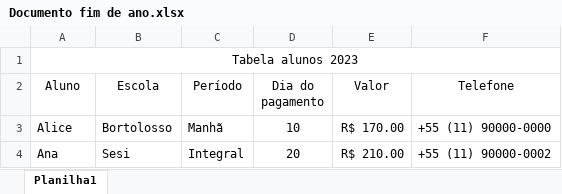
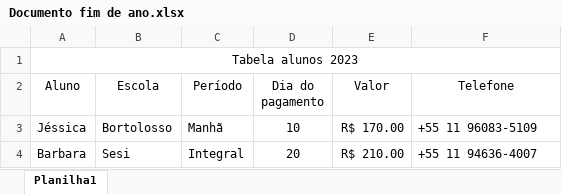
Before and after one commit to VitorNovoa/RPA_Envio_Whats, an Excel workbook: Documento fim de ano.xlsx, sheet Planilha1, drawn as a sheet; values as stored, in another font and other column widths than the file's, no borders; the diff names each change by its address in the sheet, - before the commit and + after, or states it on an @@ line.

```diff
--- a/Documento fim de ano.xlsx (sheet Planilha1)
+++ b/Documento fim de ano.xlsx (sheet Planilha1)
-A3 (Aluno): Alice
+A3 (Aluno): Jéssica
-F3 (Telefone): +55 (11) 90000-0000
+F3 (Telefone): +55 11 96083-5109
-A4 (Aluno): Ana
+A4 (Aluno): Barbara
-F4 (Telefone): +55 (11) 90000-0002
+F4 (Telefone): +55 11 94636-4007
```
Also changed, not shown: 1 other file.
